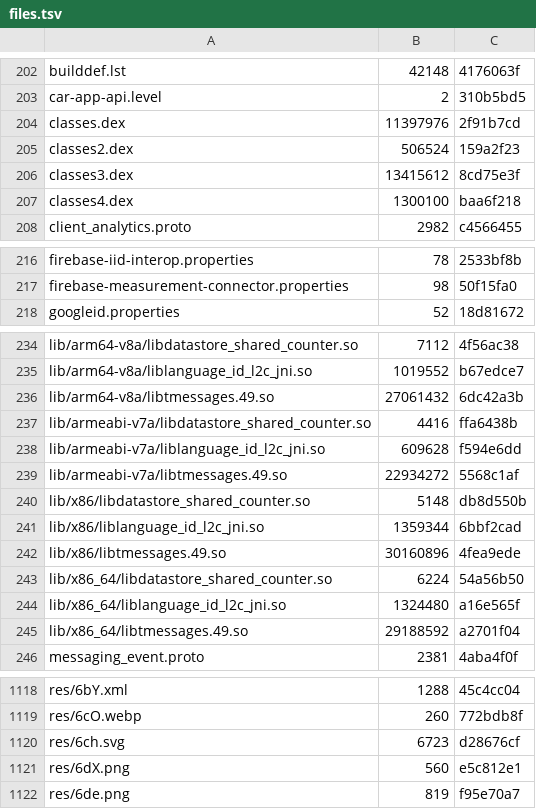
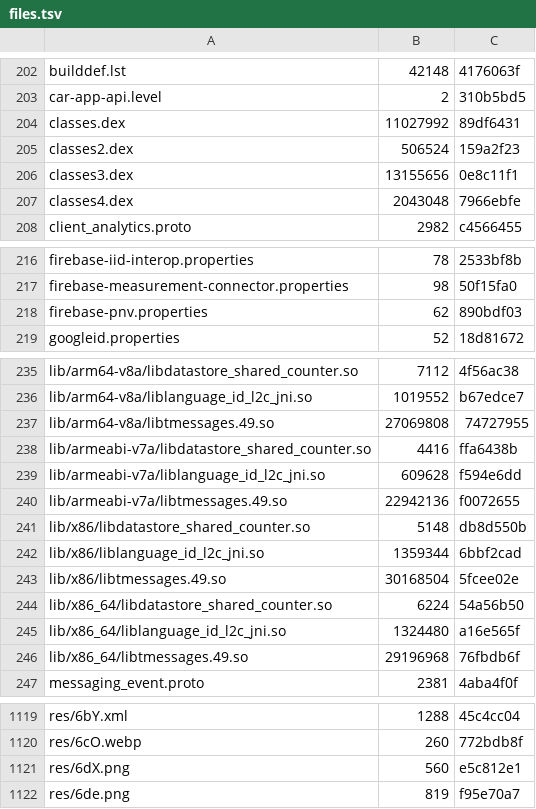
Before and after one commit to lickovan2/tgtracker, a TSV file: data/client/android-beta/files.tsv, drawn as a sheet; only a part is shown, gaps mark what is left out; the diff covers the shown part only.

```diff
--- a/data/client/android-beta/files.tsv
+++ b/data/client/android-beta/files.tsv
@@ -203,6 +203,6 @@ builddef.lst	42148	4176063f
 car-app-api.level	2	310b5bd5
-classes.dex	11397976	2f91b7cd
+classes.dex	11027992	89df6431
 classes2.dex	506524	159a2f23
-classes3.dex	13415612	8cd75e3f
-classes4.dex	1300100	baa6f218
+classes3.dex	13155656	0e8c11f1
+classes4.dex	2043048	7966ebfe
 client_analytics.proto	2982	c4566455
@@ -217,2 +217,3 @@ firebase-iid-interop.properties	78	2533bf8b
 firebase-measurement-connector.properties	98	50f15fa0
+firebase-pnv.properties	62	890bdf03
 googleid.properties	52	18d81672
@@ -235,12 +236,12 @@ lib/arm64-v8a/libdatastore_shared_counter.so	7112	4f56ac38
 lib/arm64-v8a/liblanguage_id_l2c_jni.so	1019552	b67edce7
-lib/arm64-v8a/libtmessages.49.so	27061432	6dc42a3b
+lib/arm64-v8a/libtmessages.49.so	27069808	74727955
 lib/armeabi-v7a/libdatastore_shared_counter.so	4416	ffa6438b
 lib/armeabi-v7a/liblanguage_id_l2c_jni.so	609628	f594e6dd
-lib/armeabi-v7a/libtmessages.49.so	22934272	5568c1af
+lib/armeabi-v7a/libtmessages.49.so	22942136	f0072655
 lib/x86/libdatastore_shared_counter.so	5148	db8d550b
 lib/x86/liblanguage_id_l2c_jni.so	1359344	6bbf2cad
-lib/x86/libtmessages.49.so	30160896	4fea9ede
+lib/x86/libtmessages.49.so	30168504	5fcee02e
 lib/x86_64/libdatastore_shared_counter.so	6224	54a56b50
 lib/x86_64/liblanguage_id_l2c_jni.so	1324480	a16e565f
-lib/x86_64/libtmessages.49.so	29188592	a2701f04
+lib/x86_64/libtmessages.49.so	29196968	76fbdb6f
 messaging_event.proto	2381	4aba4f0f
@@ -1119,3 +1120,2 @@ res/6bY.xml	1288	45c4cc04
 res/6cO.webp	260	772bdb8f
-res/6ch.svg	6723	d28676cf
 res/6dX.png	560	e5c812e1
```
Also changed, not shown: 2 added rows, 1 removed row and 28 edited cells elsewhere in this file, 8 other files.
